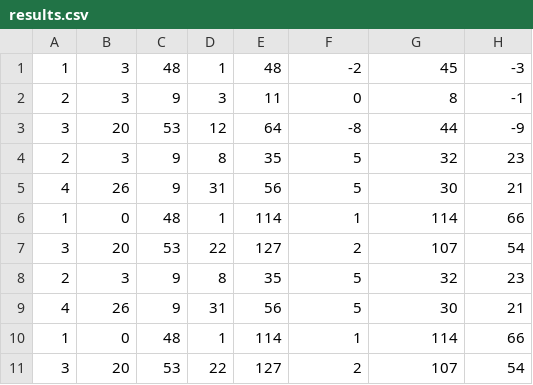
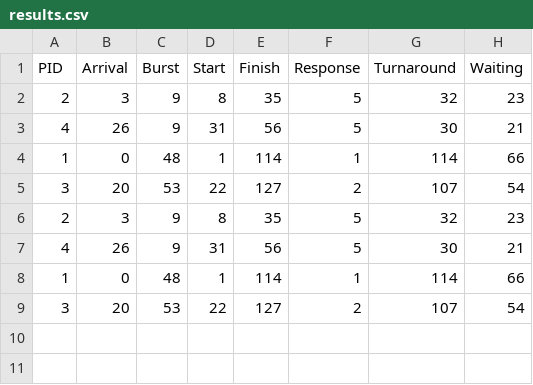
Before and after one commit to DainXOR/OS-MLFQ, a CSV file: assets/results.csv, drawn as a sheet; removed rows and columns are numbered as before the commit, all else as after; the diff names each change by its address in the sheet, - before the commit and + after, or states it on an @@ line.

```diff
--- a/assets/results.csv
+++ b/assets/results.csv
-row 1: 1 | 3 | 48 | 1 | 48 | -2 | 45 | -3
-row 2: 2 | 3 | 9 | 3 | 11 | 0 | 8 | -1
-row 3: 3 | 20 | 53 | 12 | 64 | -8 | 44 | -9
+row 1: PID | Arrival | Burst | Start | Finish | Response | Turnaround | Waiting
```
Also changed, not shown: 2 other files.
